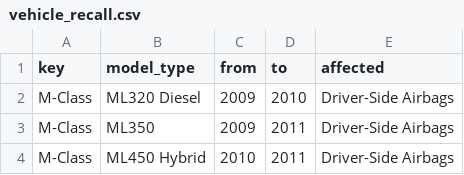
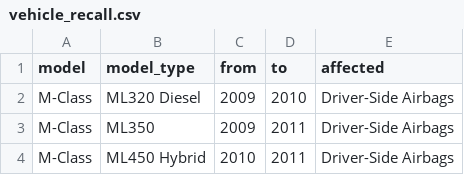
Before and after one commit to Altimetrik-datascience/aerospike-loader, a CSV file: example/vehicle_recall.csv, drawn as a sheet; only a part is shown.

```diff
--- a/example/vehicle_recall.csv
+++ b/example/vehicle_recall.csv
@@ -1,2 +1,2 @@
-key,model_type,from,to,affected
+model,model_type,from,to,affected
 M-Class,ML320 Diesel,2009,2010,Driver-Side Airbags
```
Also changed, not shown: 1 other file.
